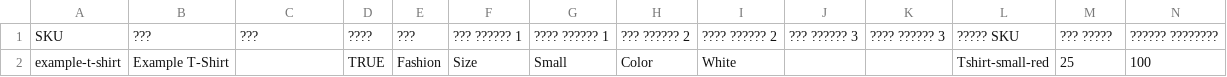
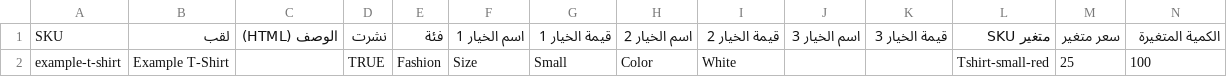
Before and after one commit to muskan-netizen/BE_Admindashboard-, a CSV file: public/arabic_sample_product.csv, drawn as a sheet; only a part is shown; removed rows and columns are numbered as before the commit, all else as after; rows hold the shown columns only; the diff names each change by its address in the sheet, - before the commit and + after, or states it on an @@ line.

Commit message:
Done csv file in arabic

```diff
--- a/public/arabic_sample_product.csv
+++ b/public/arabic_sample_product.csv
-row 1: SKU | ??? | ??? | ???? | ??? | ??? ?????? 1 | ???? ?????? 1 | ??? ?????? 2 | ???? ?????? 2 | ??? ?????? 3 | ???? ?????? 3 | ????? SKU | ??? ????? | ?????? ????????
+row 1: SKU | لقب | الوصف (HTML) | نشرت | فئة | اسم الخيار 1 | قيمة الخيار 1 | اسم الخيار 2 | قيمة الخيار 2 | اسم الخيار 3 | قيمة الخيار 3 | متغير SKU | سعر متغير | الكمية المتغيرة
```
Also changed, not shown: 4 other files.
